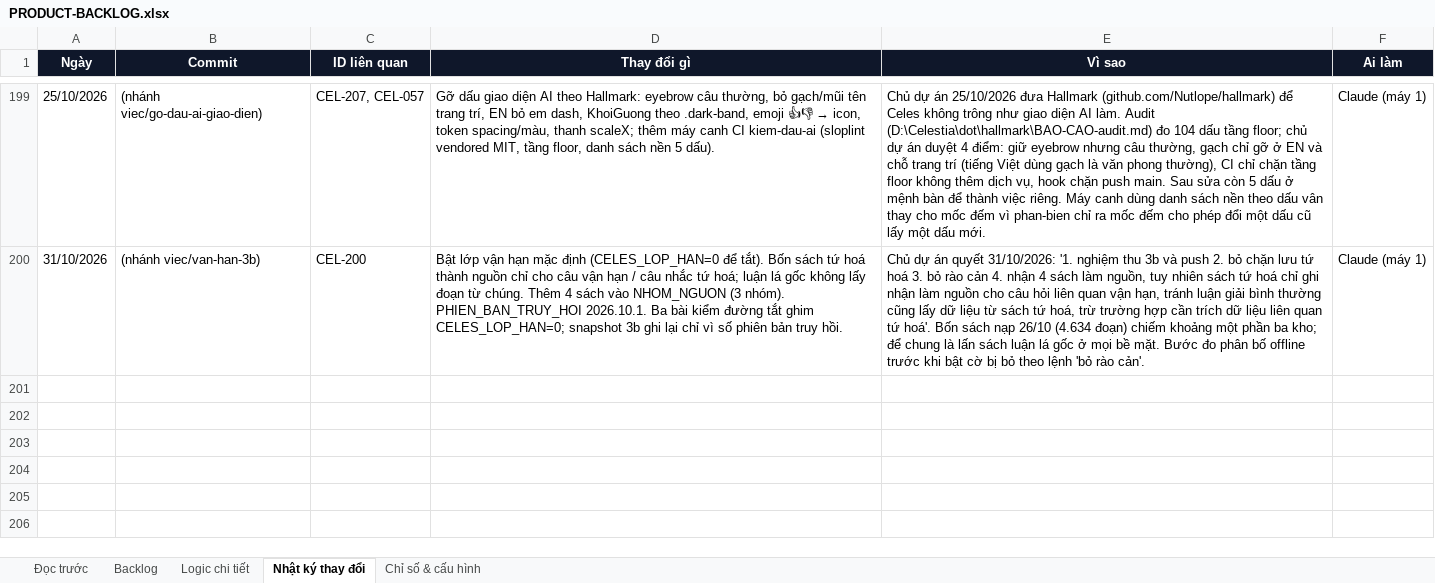
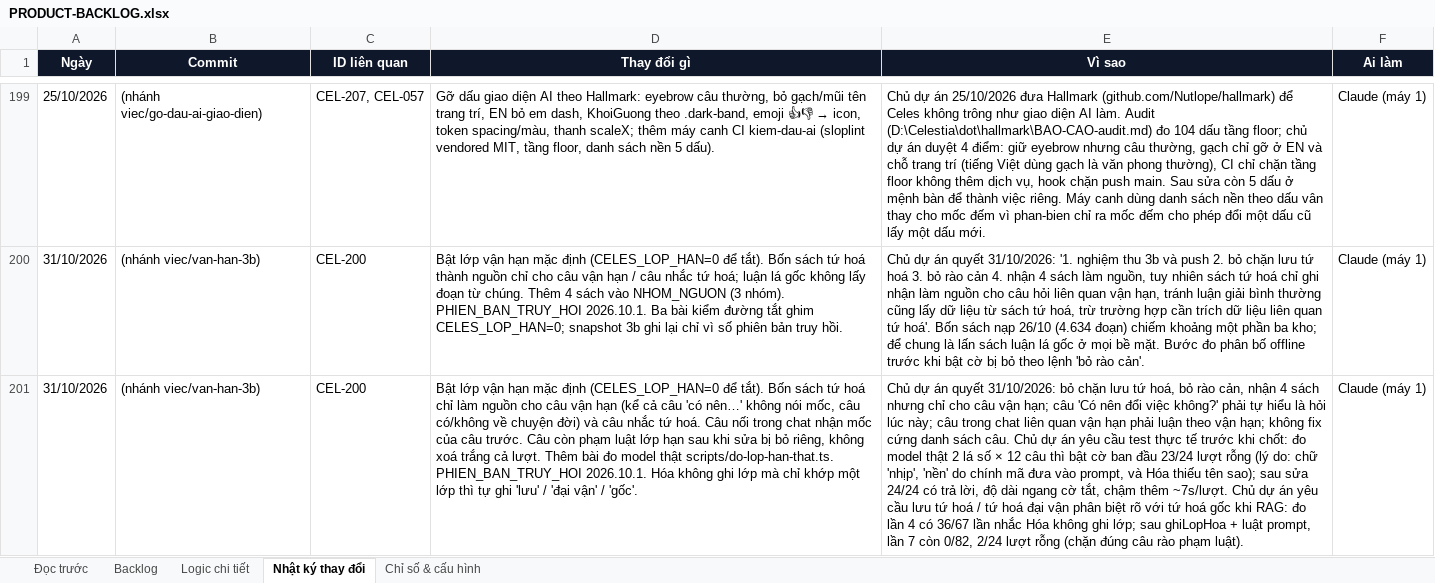
Before and after one commit to Hieuzz05/Celestia-tuvi, an Excel workbook: PRODUCT-BACKLOG.xlsx, sheet Nhật ký thay đổi, drawn as a sheet; only a part is shown, gaps mark what is left out; values as stored, in another font and other column widths than the file's, no borders; the diff names each change by its address in the sheet, - before the commit and + after, or states it on an @@ line.

```diff
--- a/PRODUCT-BACKLOG.xlsx (sheet Nhật ký thay đổi)
+++ b/PRODUCT-BACKLOG.xlsx (sheet Nhật ký thay đổi)
+row 201: 31/10/2026 | (nhánh viec/van-han-3b) | CEL-200 | Bật lớp vận hạn mặc định (CELES_LOP_HAN=0 để tắt). Bốn sách tứ hoá chỉ làm nguồn cho câu vận hạn (kể cả câu 'có nên…' không nói mốc, câu có/không về chuyện đời) và câu nhắc tứ hoá. Câu nối trong chat nhận mốc của câu trước. Câu còn phạm luật lớp hạn sau khi sửa bị bỏ riêng, không xoá trắng cả lượt. Thêm bài đo model thật scripts/do-lop-han-that.ts. PHIEN_BAN_TRUY_HOI 2026.10.1. Hóa không ghi lớp mà chỉ khớp một lớp thì tự ghi 'lưu' / 'đại vận' / 'gốc'. | Chủ dự án quyết 31/10/2026: bỏ chặn lưu tứ hoá, bỏ rào cản, nhận 4 sách nhưng chỉ cho câu vận hạn; câu 'Có nên đổi việc không?' phải tự hiểu là hỏi lúc này; câu trong chat liên quan vận hạn phải luận theo vận hạn; không fix cứng danh sách câu. Chủ dự án yêu cầu test thực tế trước khi chốt: đo model thật 2 lá số × 12 câu thì bật cờ ban đầu 23/24 lượt rỗng (lý do: chữ 'nhịp', 'nền' do chính mã đưa vào prompt, và Hóa thiếu tên sao); sau sửa 24/24 có trả lời, độ dài ngang cờ tắt, chậm thêm ~7s/lượt. Chủ dự án yêu cầu lưu tứ hoá / tứ hoá đại vận phân biệt rõ với tứ hoá gốc khi RAG: đo lần 4 có 36/67 lần nhắc Hóa không ghi lớp; sau ghiLopHoa + luật prompt, lần 7 còn 0/82, 2/24 lượt rỗng (chặn đúng câu rào phạm luật). | Claude (máy 1)
```
Also changed, not shown: sheet Logic chi tiết, sheet Backlog, 10 other files.
